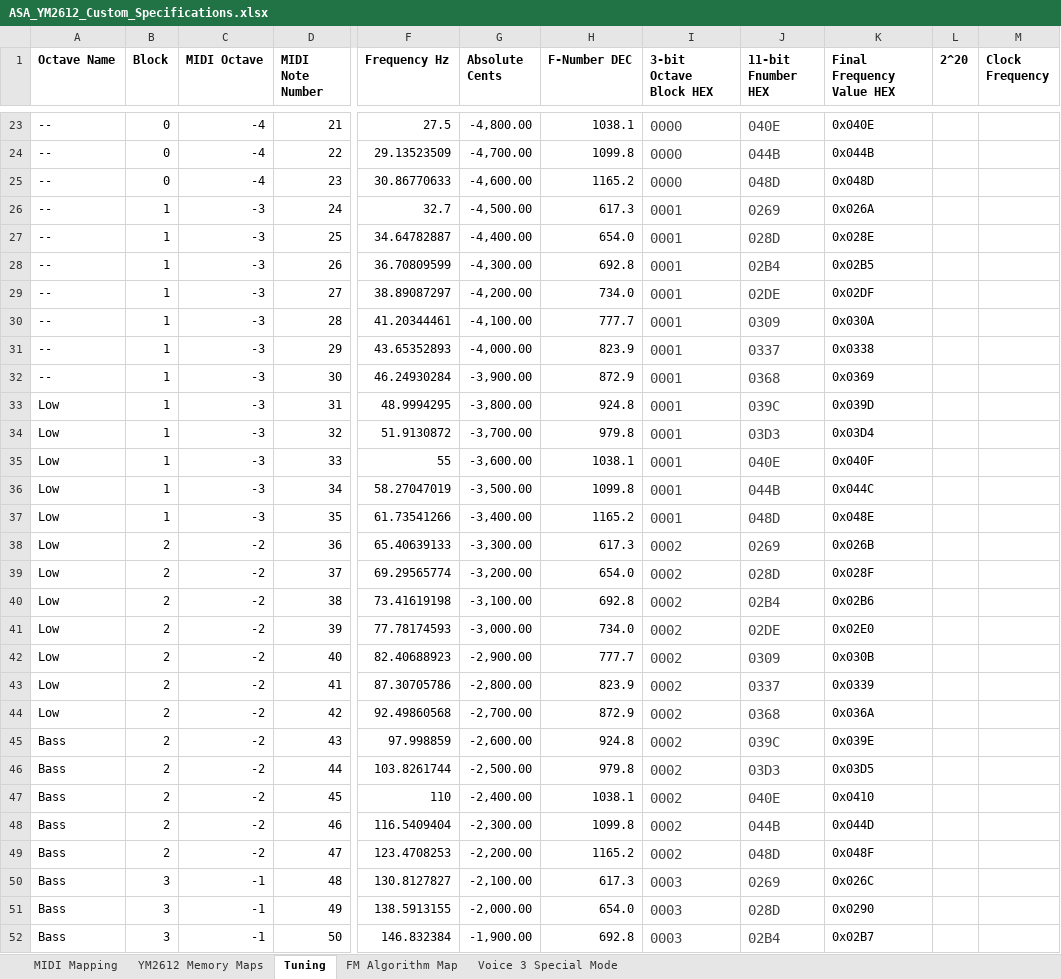
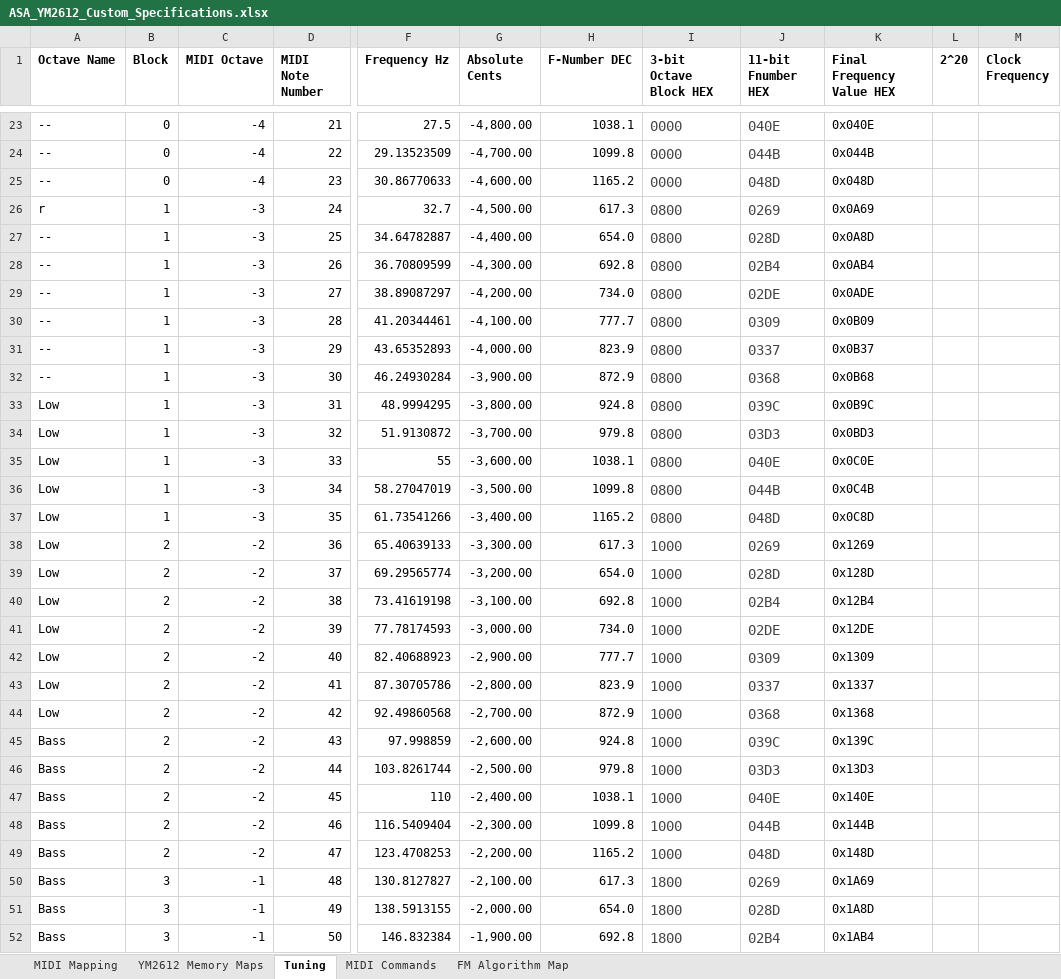
Before and after one commit to gopalmetro/avr_vgm_player, an Excel workbook: Documents/ASA_YM2612_Custom_Specifications.xlsx, sheet Tuning, drawn as a sheet; only a part is shown, gaps mark what is left out; values as stored, in another font and other column widths than the file's, no borders; the diff covers the shown part only; the diff names each change by its address in the sheet, - before the commit and + after, or states it on an @@ line.

Commit message:
Cleon and Gopal & lots of MIDI Map improvements

```diff
--- a/Documents/ASA_YM2612_Custom_Specifications.xlsx (sheet Tuning)
+++ b/Documents/ASA_YM2612_Custom_Specifications.xlsx (sheet Tuning)
-sheet tab: Voice 3 Special Mode
+sheet tab: MIDI Commands
-A26 (Octave Name): --
+A26 (Octave Name): r
-I26:I37 (3-bit Octave Block HEX): 0001
+I26:I37 (3-bit Octave Block HEX): 0800
-K26 (Final Frequency Value HEX): 0x026A
+K26 (Final Frequency Value HEX): 0x0A69
-K27 (Final Frequency Value HEX): 0x028E
+K27 (Final Frequency Value HEX): 0x0A8D
-K28 (Final Frequency Value HEX): 0x02B5
+K28 (Final Frequency Value HEX): 0x0AB4
-K29 (Final Frequency Value HEX): 0x02DF
+K29 (Final Frequency Value HEX): 0x0ADE
-K30 (Final Frequency Value HEX): 0x030A
+K30 (Final Frequency Value HEX): 0x0B09
-K31 (Final Frequency Value HEX): 0x0338
+K31 (Final Frequency Value HEX): 0x0B37
-K32 (Final Frequency Value HEX): 0x0369
+K32 (Final Frequency Value HEX): 0x0B68
-K33 (Final Frequency Value HEX): 0x039D
+K33 (Final Frequency Value HEX): 0x0B9C
-K34 (Final Frequency Value HEX): 0x03D4
+K34 (Final Frequency Value HEX): 0x0BD3
-K35 (Final Frequency Value HEX): 0x040F
+K35 (Final Frequency Value HEX): 0x0C0E
-K36 (Final Frequency Value HEX): 0x044C
+K36 (Final Frequency Value HEX): 0x0C4B
-K37 (Final Frequency Value HEX): 0x048E
+K37 (Final Frequency Value HEX): 0x0C8D
-I38:I49 (3-bit Octave Block HEX): 0002
+I38:I49 (3-bit Octave Block HEX): 1000
-K38 (Final Frequency Value HEX): 0x026B
+K38 (Final Frequency Value HEX): 0x1269
-K39 (Final Frequency Value HEX): 0x028F
+K39 (Final Frequency Value HEX): 0x128D
-K40 (Final Frequency Value HEX): 0x02B6
+K40 (Final Frequency Value HEX): 0x12B4
-K41 (Final Frequency Value HEX): 0x02E0
+K41 (Final Frequency Value HEX): 0x12DE
-K42 (Final Frequency Value HEX): 0x030B
+K42 (Final Frequency Value HEX): 0x1309
-K43 (Final Frequency Value HEX): 0x0339
+K43 (Final Frequency Value HEX): 0x1337
-K44 (Final Frequency Value HEX): 0x036A
+K44 (Final Frequency Value HEX): 0x1368
-K45 (Final Frequency Value HEX): 0x039E
+K45 (Final Frequency Value HEX): 0x139C
-K46 (Final Frequency Value HEX): 0x03D5
+K46 (Final Frequency Value HEX): 0x13D3
-K47 (Final Frequency Value HEX): 0x0410
+K47 (Final Frequency Value HEX): 0x140E
-K48 (Final Frequency Value HEX): 0x044D
+K48 (Final Frequency Value HEX): 0x144B
-K49 (Final Frequency Value HEX): 0x048F
+K49 (Final Frequency Value HEX): 0x148D
-I50:I52 (3-bit Octave Block HEX): 0003
+I50:I52 (3-bit Octave Block HEX): 1800
-K50 (Final Frequency Value HEX): 0x026C
+K50 (Final Frequency Value HEX): 0x1A69
-K51 (Final Frequency Value HEX): 0x0290
+K51 (Final Frequency Value HEX): 0x1A8D
-K52 (Final Frequency Value HEX): 0x02B7
+K52 (Final Frequency Value HEX): 0x1AB4
```
Also changed, not shown: 114 edited cells elsewhere in this sheet, sheet MIDI Mapping, sheet YM2612 Memory Maps, sheet FM Algorithm Map, formulas that keep their value, 1 other file.
